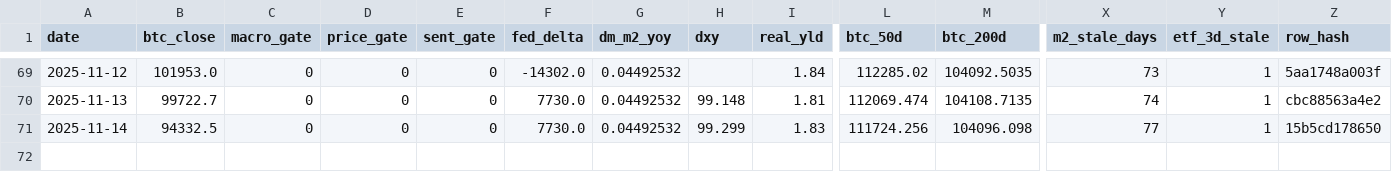
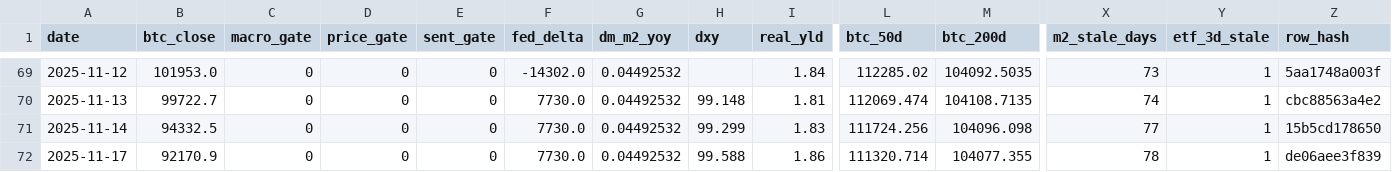
Before and after one commit to matthewprotti/btc_macro_agent_v2.py, a CSV file: track.csv, drawn as a sheet; only a part is shown, gaps mark what is left out; rows hold the shown columns only; the diff names each change by its address in the sheet, - before the commit and + after, or states it on an @@ line.

```diff
--- a/track.csv
+++ b/track.csv
+row 72: 2025-11-17 | 92170.9 | 0 | 0 | 0 | 7730.0 | 0.04492532 | 99.588 | 1.86 | 111320.714 | 104077.355 | 78 | 1 | de06aee3f839
```
Also changed, not shown: data/BTCUSD.csv, data/DXY.csv, 2 other files.
